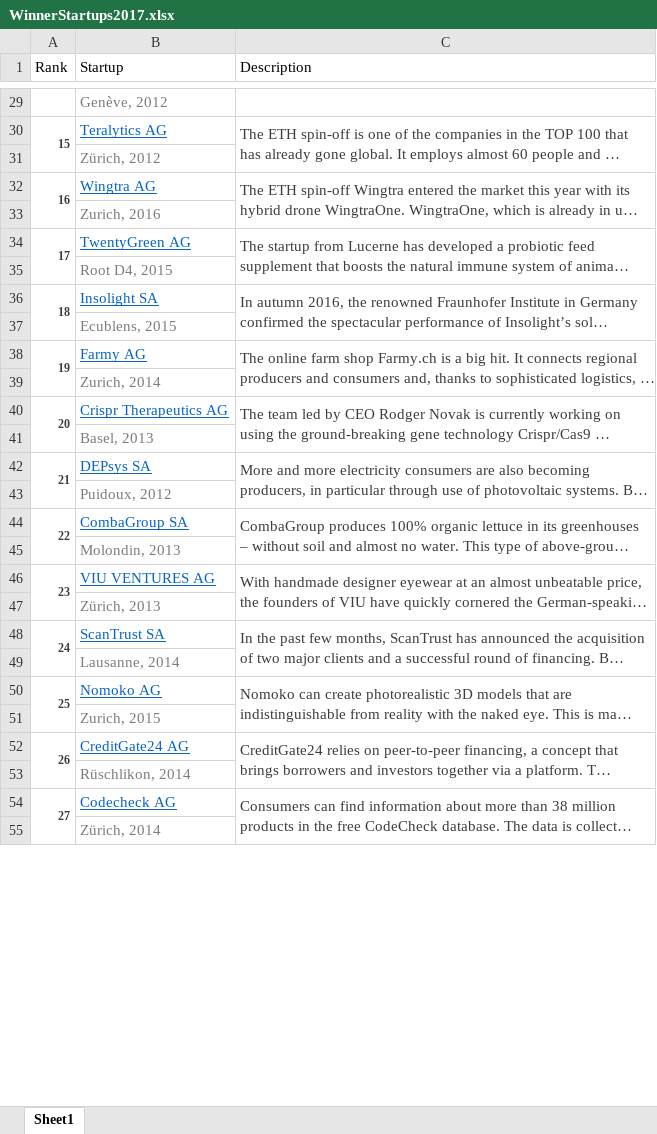
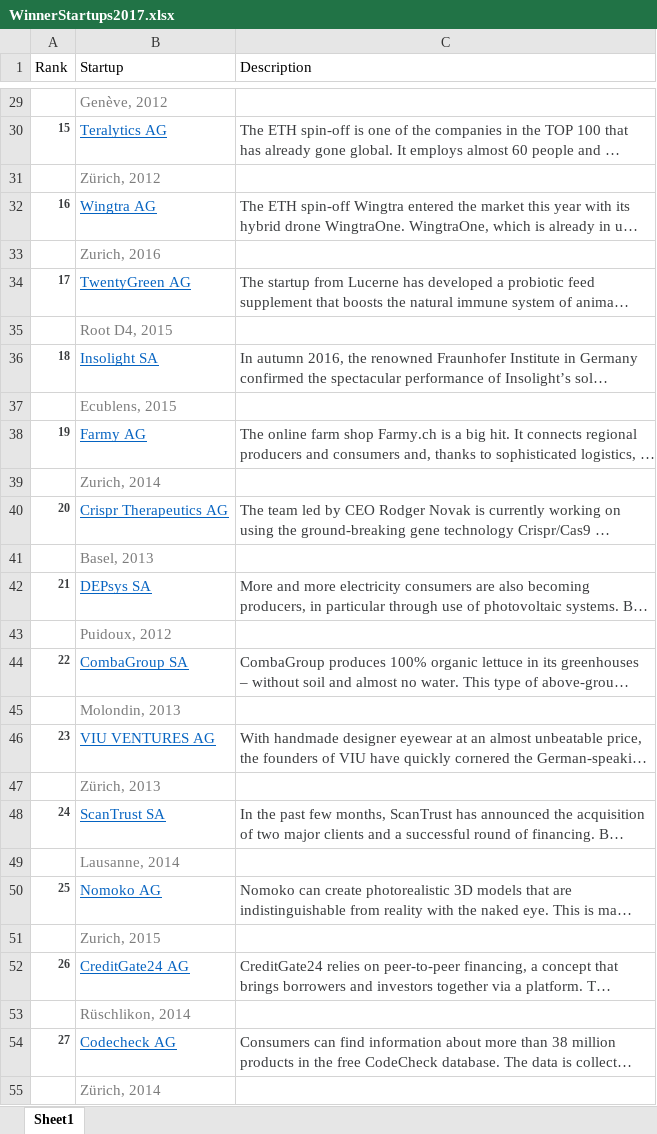
Before and after one commit to mastropi/HackNLead2018, an Excel workbook: swisscom/data/WinnerStartups2017.xlsx, sheet Sheet1, drawn as a sheet; only a part is shown, gaps mark what is left out; long unchanged cells end in …; values as stored, in another font and other column widths than the file's, no borders; the diff covers the shown part only; the diff names each change by its address in the sheet, - before the commit and + after, or states it on an @@ line.

```diff
--- a/swisscom/data/WinnerStartups2017.xlsx (sheet Sheet1)
+++ b/swisscom/data/WinnerStartups2017.xlsx (sheet Sheet1)
-A30:A31 merged
-C30:C31 merged
-A32:A33 merged
-C32:C33 merged
-A34:A35 merged
-C34:C35 merged
-A36:A37 merged
-C36:C37 merged
-A38:A39 merged
-C38:C39 merged
-A40:A41 merged
-C40:C41 merged
-A42:A43 merged
-C42:C43 merged
-A44:A45 merged
-C44:C45 merged
-A46:A47 merged
-C46:C47 merged
-A48:A49 merged
-C48:C49 merged
-A50:A51 merged
-C50:C51 merged
-A52:A53 merged
-C52:C53 merged
-A54:A55 merged
-C54:C55 merged
```
Also changed, not shown: merged cells elsewhere in this sheet, 2 other files.
